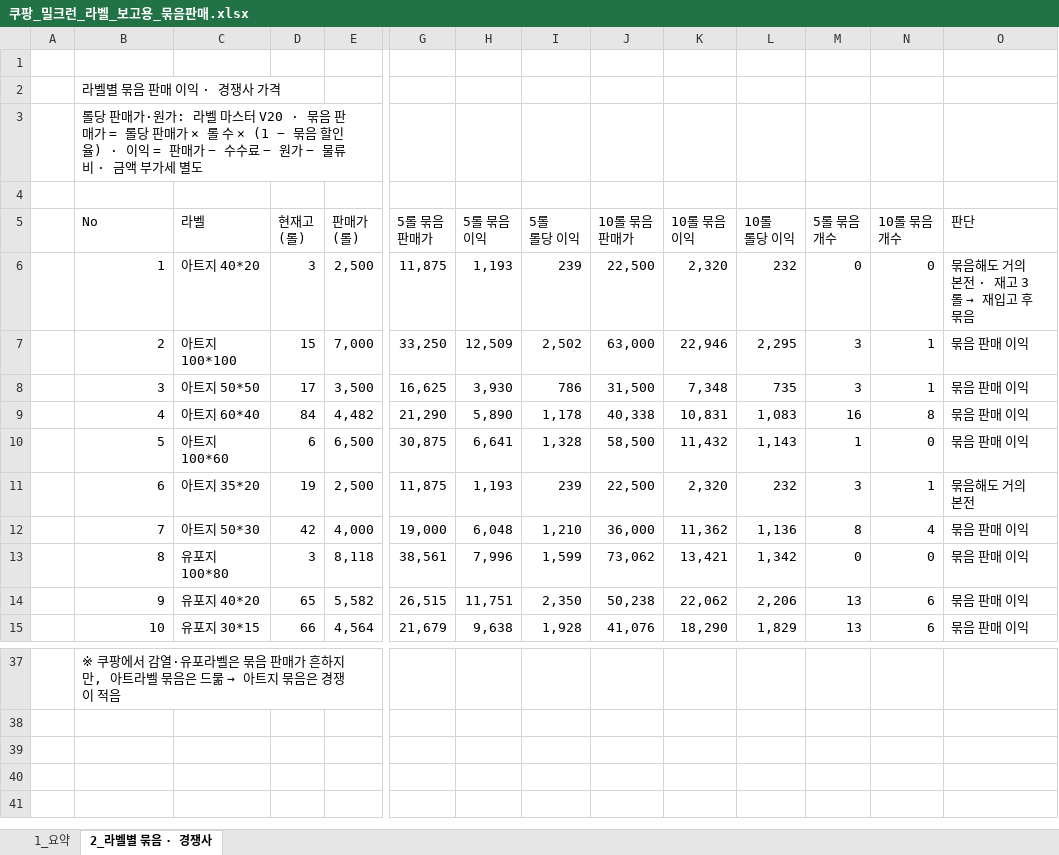
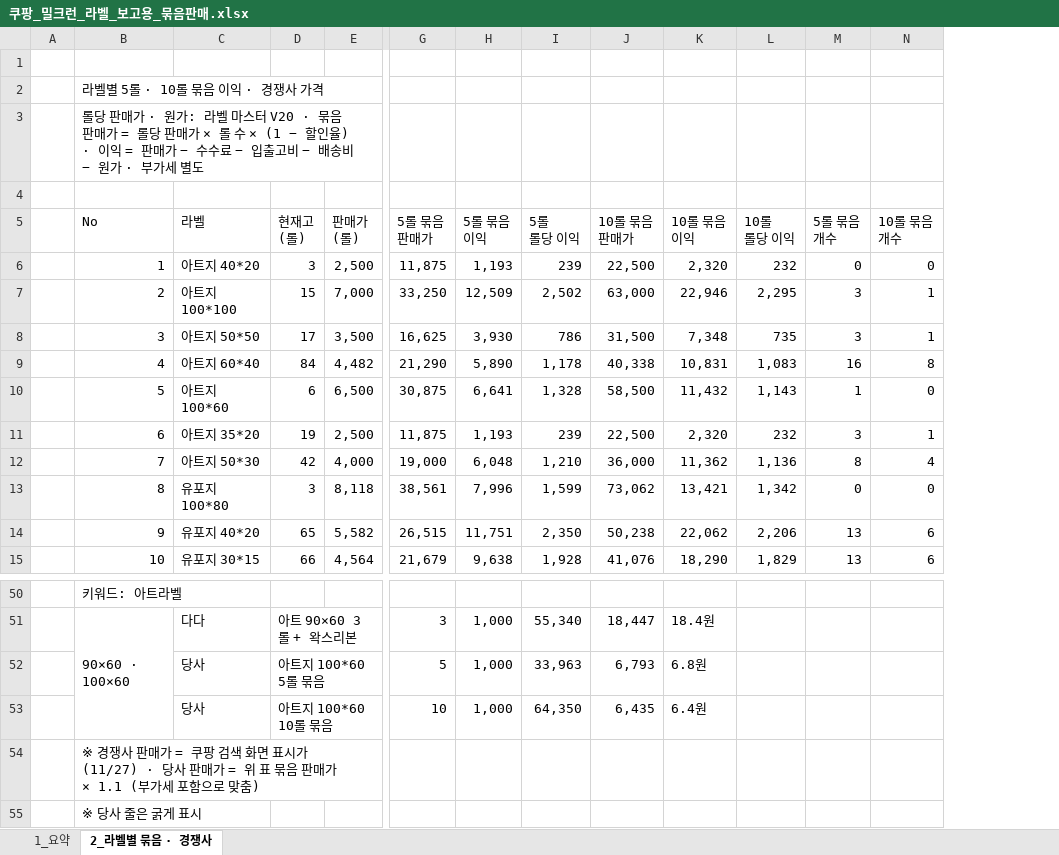
Before and after one commit to 24730060/-, an Excel workbook: 쿠팡_재고운영_2026.11/쿠팡_밀크런_라벨_보고용_묶음판매.xlsx, sheet 2_라벨별 묶음 · 경쟁사, drawn as a sheet; only a part is shown, gaps mark what is left out; values as stored, in another font and other column widths than the file's, no cell formats; removed rows and columns are numbered as before the commit, all else as after; rows hold the shown columns only; the diff covers the shown part only; the diff names each change by its address in the sheet, - before the commit and + after, or states it on an @@ line.

```diff
--- a/쿠팡_재고운영_2026.11/쿠팡_밀크런_라벨_보고용_묶음판매.xlsx (sheet 2_라벨별 묶음 · 경쟁사)
+++ b/쿠팡_재고운영_2026.11/쿠팡_밀크런_라벨_보고용_묶음판매.xlsx (sheet 2_라벨별 묶음 · 경쟁사)
-column O (판단), rows 6-15: 묶음해도 거의 본전 · 재고 3롤 → 재입고 후 묶음 | 묶음 판매 이익 | 묶음 판매 이익 | 묶음 판매 이익 | 묶음 판매 이익 | 묶음해도 거의 본전 | 묶음 판매 이익 | 묶음 판매 이익 | 묶음 판매 이익 | 묶음 판매 이익
-B2 (No): 라벨별 묶음 판매 이익 · 경쟁사 가격
+B2 (No): 라벨별 5롤 · 10롤 묶음 이익 · 경쟁사 가격
-B3 (No): …판매가·원가: 라벨 마스터 V20 · 묶음 판매가 = 롤당 판매가 × 롤 수 × (1 − 묶음 할인율) · 이익 = 판매가 − 수수료 − 원가 − 물류비 · 금액 부가세…
+B3 (No): …판매가 · 원가: 라벨 마스터 V20 · 묶음 판매가 = 롤당 판매가 × 롤 수 × (1 − 할인율) · 이익 = 판매가 − 수수료 − 입출고비 − 배송비 − 원가 · 부가세…
@@ B50 (No): ※ 쿠팡에서 감열·유포라벨은 묶음 판매가 흔하지만, 아트라벨 묶음은 드묾 → 아트지 묶음은 경쟁이 적음 → 키워드: 아트라벨 @@
+row 51:  | 90×60 · 100×60 | 다다 | 아트 90×60 3롤 + 왁스리본 |  | 3 | 1,000 | 55,340 | 18,447 | 18.4원
+row 52:  |  | 당사 | 아트지 100*60 5롤 묶음 |  | 5 | 1,000 | 33,963 | 6,793 | 6.8원
+row 53:  |  | 당사 | 아트지 100*60 10롤 묶음 |  | 10 | 1,000 | 64,350 | 6,435 | 6.4원
+row 54:  | ※ 경쟁사 판매가 = 쿠팡 검색 화면 표시가 (11/27) · 당사 판매가 = 위 표 묶음 판매가 × 1.1 (부가세 포함으로 맞춤)
+row 55:  | ※ 당사 줄은 굵게 표시
```
Also changed, not shown: 21 added rows, 8 removed rows, 1 moved row, 3 edited cells and merged cells elsewhere in this sheet, sheet 1_요약, cell formats, formulas that keep their value.
